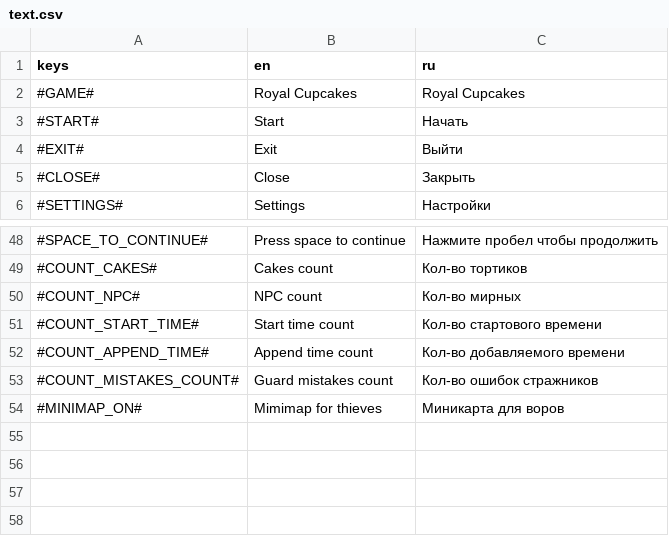
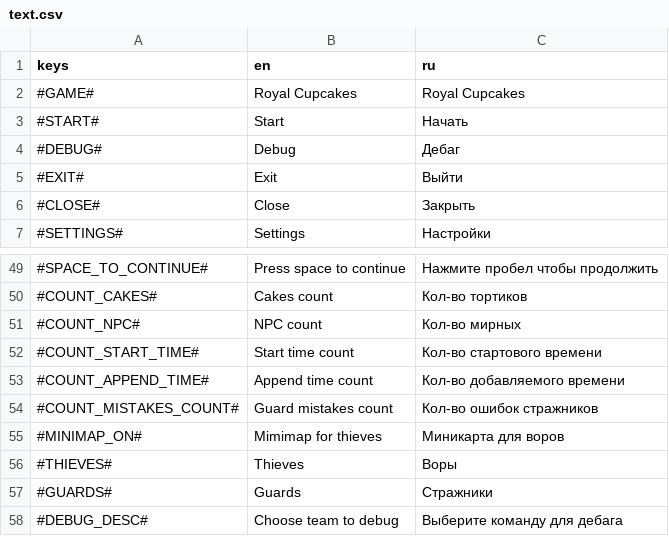
Before and after one commit to VaJau2/royal-cupcakes, a CSV file: assets/lang/text.csv, drawn as a sheet; only a part is shown, gaps mark what is left out; the diff names each change by its address in the sheet, - before the commit and + after, or states it on an @@ line.

Commit message:
CAKE-37 | Дебаг хоста через главное меню

```diff
--- a/assets/lang/text.csv
+++ b/assets/lang/text.csv
+row 4: #DEBUG# | Debug | Дебаг
+row 56: #THIEVES# | Thieves | Воры
+row 57: #GUARDS# | Guards | Стражники
+row 58: #DEBUG_DESC# | Choose team to debug | Выберите команду для дебага
```
Also changed, not shown: 15 other files.
